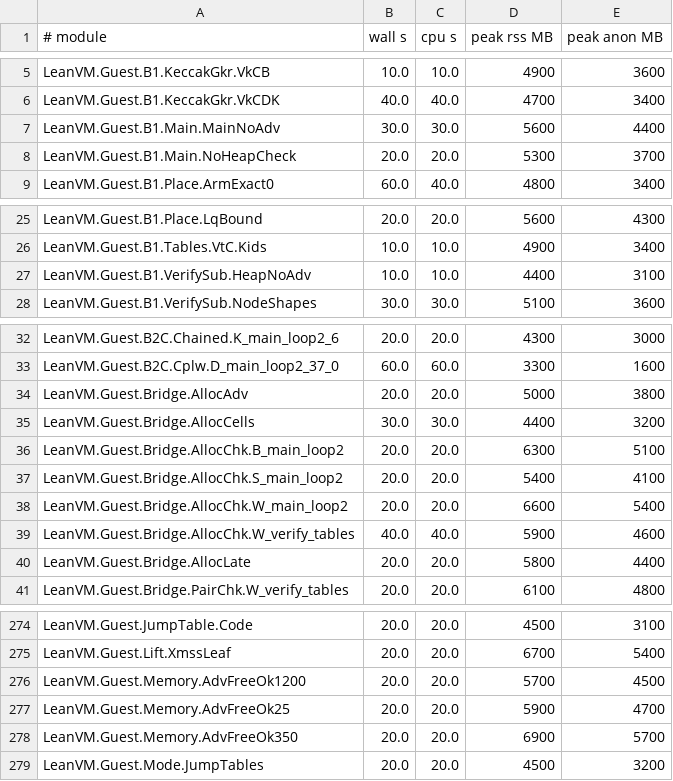
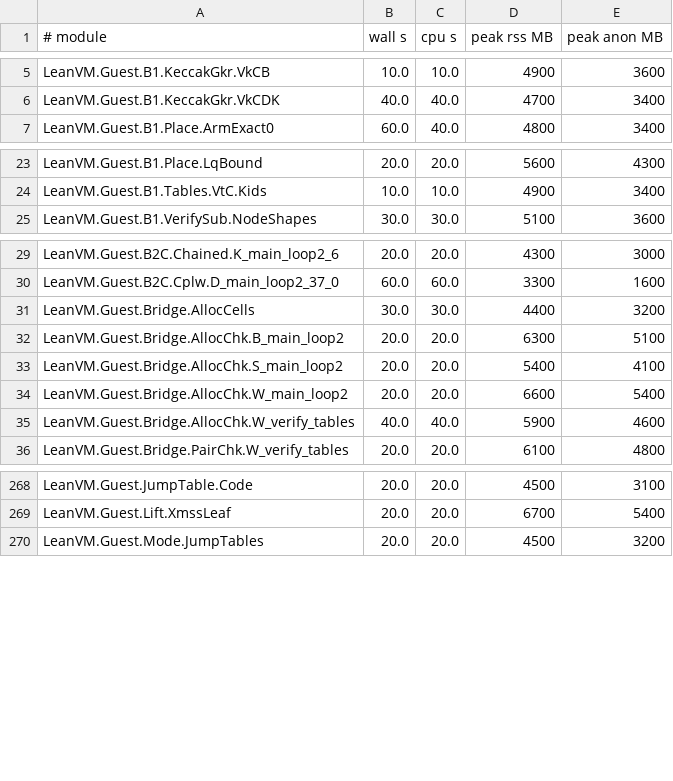
Before and after one commit to leanEthereum/leanVM, a TSV file: formal/lean_vm/lake-build.tsv, drawn as a sheet; only a part is shown, gaps mark what is left out; the diff covers the shown part only; the diff names each change by its address in the sheet, - before the commit and + after, or states it on an @@ line.

```diff
--- a/formal/lean_vm/lake-build.tsv
+++ b/formal/lean_vm/lake-build.tsv
-row 7: LeanVM.Guest.B1.Main.MainNoAdv | 30.0 | 30.0 | 5600 | 4400
-row 8: LeanVM.Guest.B1.Main.NoHeapCheck | 20.0 | 20.0 | 5300 | 3700
-row 27: LeanVM.Guest.B1.VerifySub.HeapNoAdv | 10.0 | 10.0 | 4400 | 3100
-row 34: LeanVM.Guest.Bridge.AllocAdv | 20.0 | 20.0 | 5000 | 3800
-row 40: LeanVM.Guest.Bridge.AllocLate | 20.0 | 20.0 | 5800 | 4400
-row 276: LeanVM.Guest.Memory.AdvFreeOk1200 | 20.0 | 20.0 | 5700 | 4500
-row 277: LeanVM.Guest.Memory.AdvFreeOk25 | 20.0 | 20.0 | 5900 | 4700
-row 278: LeanVM.Guest.Memory.AdvFreeOk350 | 20.0 | 20.0 | 6900 | 5700
```
Also changed, not shown: 1 removed row elsewhere in this file, formal/lean_vm/scripts/val-names/fnmap.tsv, 47 other files.
